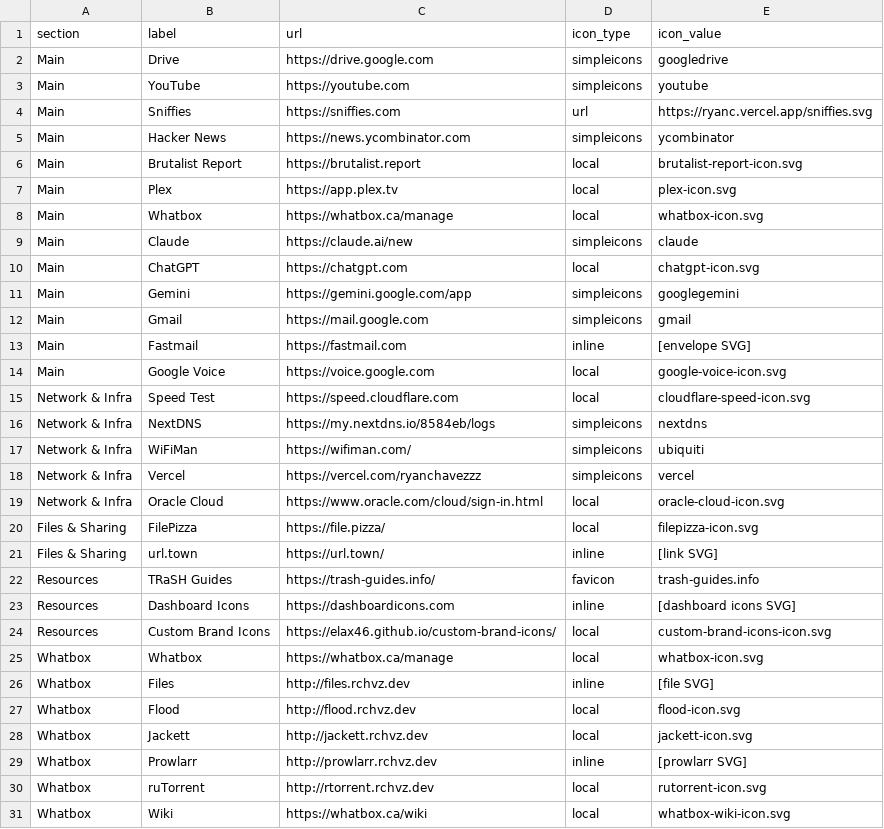
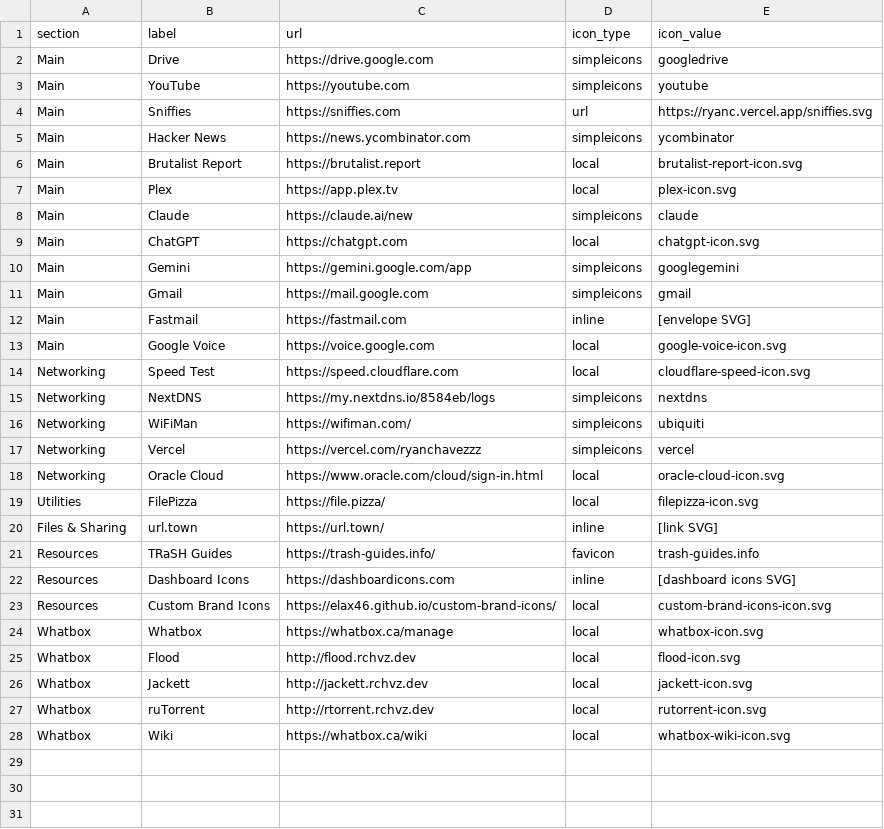
Before and after one commit to ryanchavezzz/start, a CSV file: chips.csv, drawn as a sheet.

Commit message:
Update categories and reorganize services in chips.csv

```diff
--- a/chips.csv
+++ b/chips.csv
@@ -7,3 +7,2 @@ Main,Brutalist Report,https://brutalist.report,local,brutalist-report-icon.svg
 Main,Plex,https://app.plex.tv,local,plex-icon.svg
-Main,Whatbox,https://whatbox.ca/manage,local,whatbox-icon.svg
 Main,Claude,https://claude.ai/new,simpleicons,claude
@@ -14,8 +13,8 @@ Main,Fastmail,https://fastmail.com,inline,[envelope SVG]
 Main,Google Voice,https://voice.google.com,local,google-voice-icon.svg
-Network & Infra,Speed Test,https://speed.cloudflare.com,local,cloudflare-speed-icon.svg
-Network & Infra,NextDNS,https://my.nextdns.io/8584eb/logs,simpleicons,nextdns
-Network & Infra,WiFiMan,https://wifiman.com/,simpleicons,ubiquiti
-Network & Infra,Vercel,https://vercel.com/ryanchavezzz,simpleicons,vercel
-Network & Infra,Oracle Cloud,https://www.oracle.com/cloud/sign-in.html,local,oracle-cloud-icon.svg
-Files & Sharing,FilePizza,https://file.pizza/,local,filepizza-icon.svg
+Networking,Speed Test,https://speed.cloudflare.com,local,cloudflare-speed-icon.svg
+Networking,NextDNS,https://my.nextdns.io/8584eb/logs,simpleicons,nextdns
+Networking,WiFiMan,https://wifiman.com/,simpleicons,ubiquiti
+Networking,Vercel,https://vercel.com/ryanchavezzz,simpleicons,vercel
+Networking,Oracle Cloud,https://www.oracle.com/cloud/sign-in.html,local,oracle-cloud-icon.svg
+Utilities,FilePizza,https://file.pizza/,local,filepizza-icon.svg
 Files & Sharing,url.town,https://url.town/,inline,[link SVG]
@@ -25,6 +24,4 @@ Resources,Custom Brand Icons,https://elax46.github.io/custom-brand-icons/,local,
 Whatbox,Whatbox,https://whatbox.ca/manage,local,whatbox-icon.svg
-Whatbox,Files,http://files.rchvz.dev,inline,[file SVG]
 Whatbox,Flood,http://flood.rchvz.dev,local,flood-icon.svg
 Whatbox,Jackett,http://jackett.rchvz.dev,local,jackett-icon.svg
-Whatbox,Prowlarr,http://prowlarr.rchvz.dev,inline,[prowlarr SVG]
 Whatbox,ruTorrent,http://rtorrent.rchvz.dev,local,rutorrent-icon.svg
```
